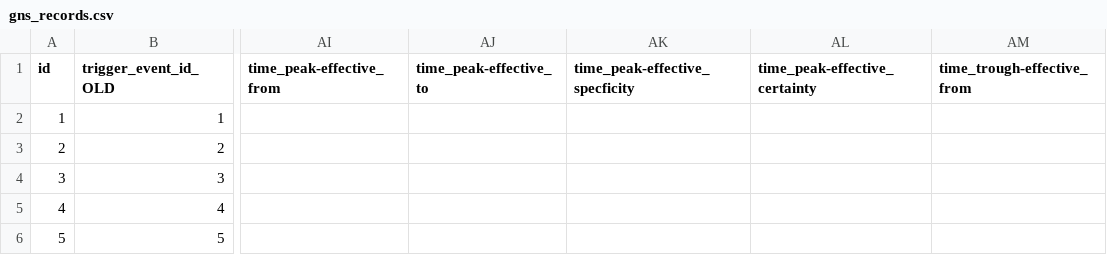
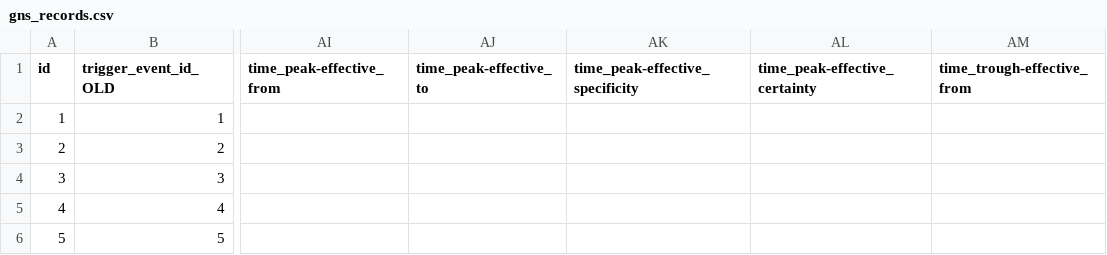
Before and after one commit to tmfrnz/nz-tsunami-db, a CSV file: app/data/gns_records.csv, drawn as a sheet; only a part is shown, gaps mark what is left out; the diff names each change by its address in the sheet, - before the commit and + after, or states it on an @@ line.

Commit message:
fix column title

```diff
--- a/app/data/gns_records.csv
+++ b/app/data/gns_records.csv
-AK1: time_peak-effective_specficity
+AK1: time_peak-effective_specificity
```
